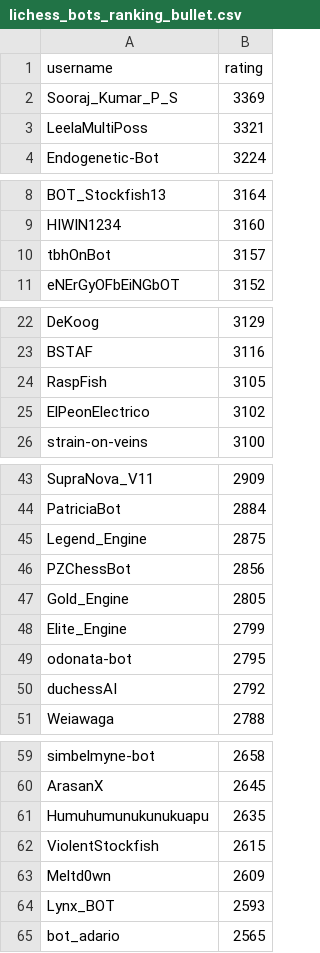
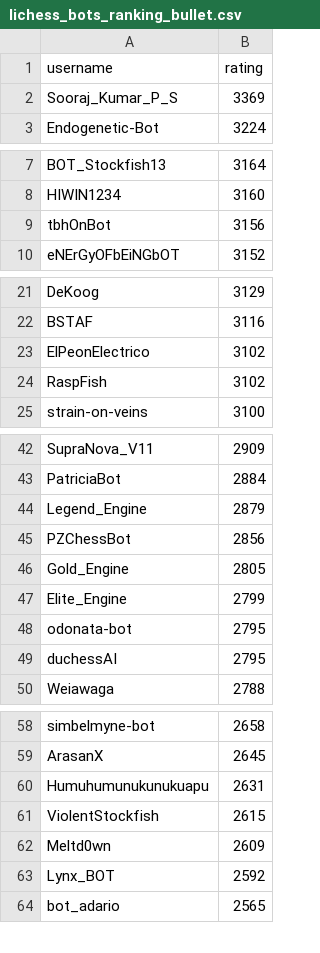
Before and after one commit to OhNoMyKing-Code/BotRank, a CSV file: lichess_bots_ranking_bullet.csv, drawn as a sheet; only a part is shown, gaps mark what is left out; the diff covers the shown part only.

```diff
--- a/lichess_bots_ranking_bullet.csv
+++ b/lichess_bots_ranking_bullet.csv
@@ -2,3 +2,2 @@ username,rating
 Sooraj_Kumar_P_S,3369
-LeelaMultiPoss,3321
 Endogenetic-Bot,3224
@@ -9,3 +8,3 @@ BOT_Stockfish13,3164
 HIWIN1234,3160
-tbhOnBot,3157
+tbhOnBot,3156
 eNErGyOFbEiNGbOT,3152
@@ -23,4 +22,4 @@ DeKoog,3129
 BSTAF,3116
-RaspFish,3105
 ElPeonElectrico,3102
+RaspFish,3102
 strain-on-veins,3100
@@ -44,3 +43,3 @@ SupraNova_V11,2909
 PatriciaBot,2884
-Legend_Engine,2875
+Legend_Engine,2879
 PZChessBot,2856
@@ -49,3 +48,3 @@ Elite_Engine,2799
 odonata-bot,2795
-duchessAI,2792
+duchessAI,2795
 Weiawaga,2788
@@ -60,6 +59,6 @@ simbelmyne-bot,2658
 ArasanX,2645
-Humuhumunukunukuapu,2635
+Humuhumunukunukuapu,2631
 ViolentStockfish,2615
 Meltd0wn,2609
-Lynx_BOT,2593
+Lynx_BOT,2592
 bot_adario,2565
```
Also changed, not shown: 2 moved rows elsewhere in this file, lichess_bots_ranking_blitz.csv, lichess_bots_ranking_chess960.csv, 3 other files.
